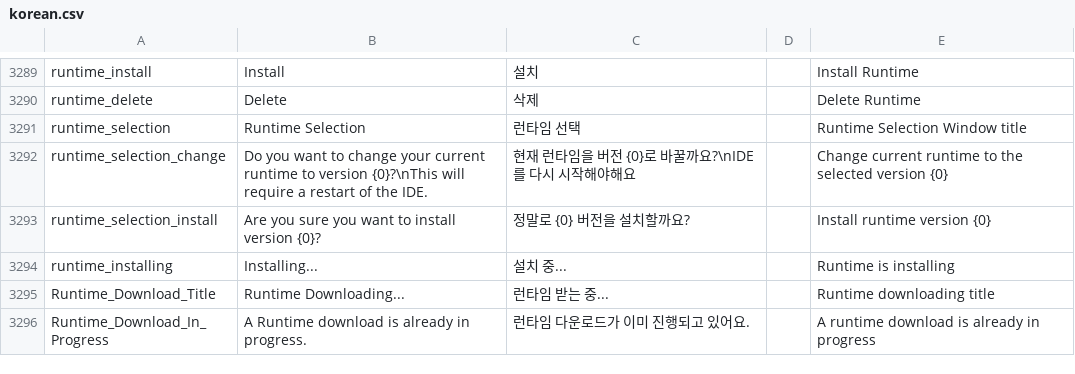
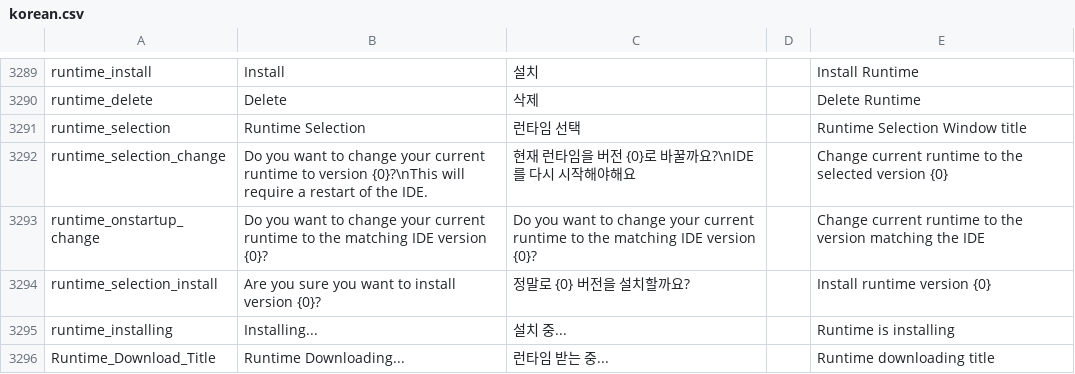
Before and after one commit to iconstudio/gms2-translation-korean, a CSV file: korean.csv, drawn as a sheet; only a part is shown, gaps mark what is left out; the shorter side is filled out with more unchanged rows.

Commit message:
런타임 버전 번역 추가

```diff
--- a/korean.csv
+++ b/korean.csv
@@ -3292,2 +3292,3 @@ runtime_selection,Runtime Selection,런타임 선택,,Runtime Selection Window t
 runtime_selection_change,Do you want to change your current runtime to version {0}?\nThis will require a restart of the IDE.,현재 런타임을 버전 {0}로 바꿀까요?\nIDE를 다시 시작해야해요,,Change current runtime to the selected version {0}
+runtime_onstartup_change,Do you want to change your current runtime to the matching IDE version {0}?,Do you want to change your current runtime to the matching IDE version {0}?,,Change current runtime to the version matching the IDE
 runtime_selection_install,Are you sure you want to install version {0}?,정말로 {0} 버전을 설치할까요?,,Install runtime version {0}
```
